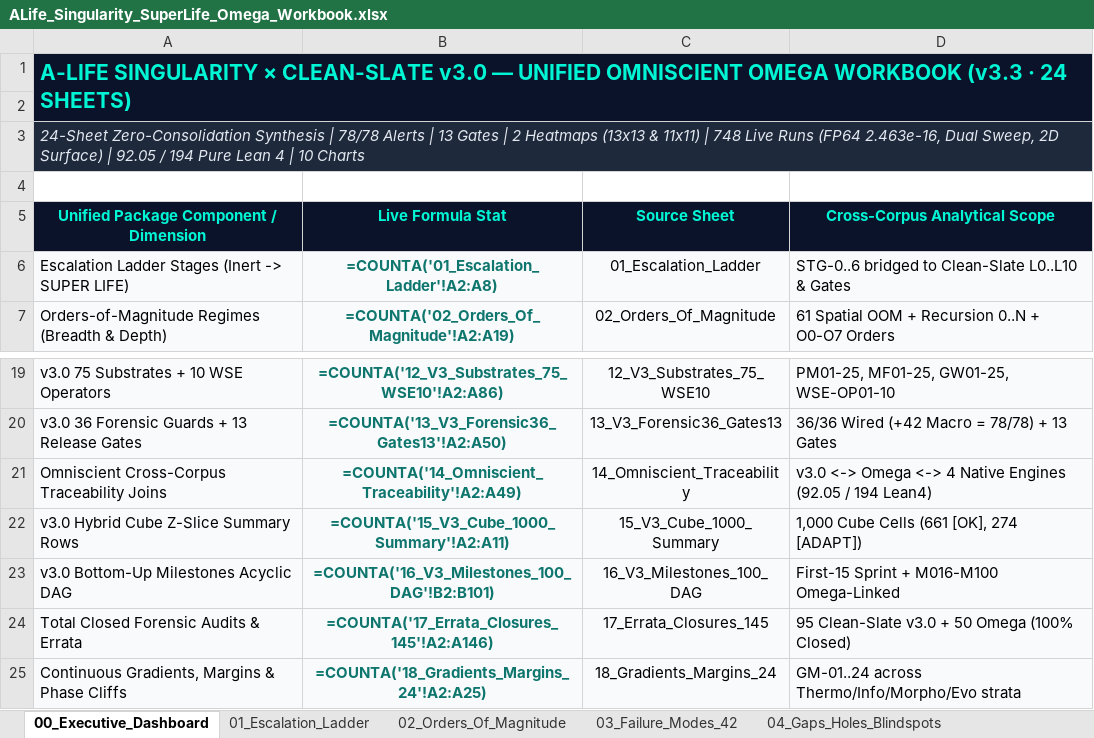
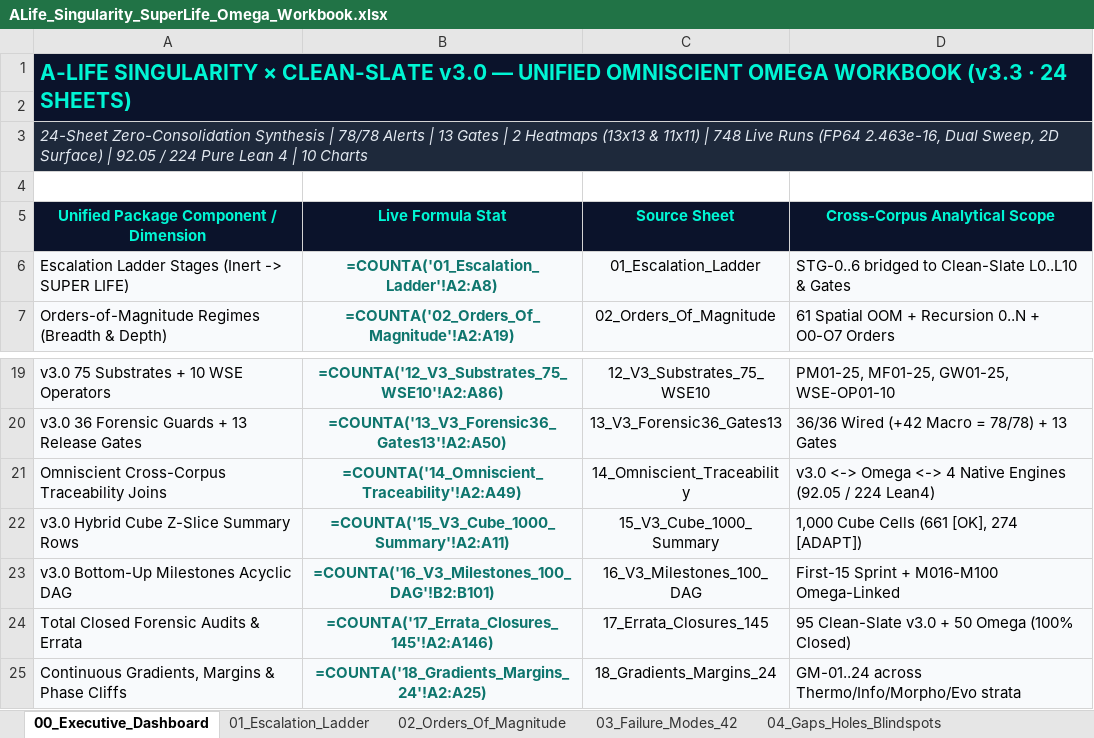
Before and after one commit to 0thernes/alife-singularity-omega-package, an Excel workbook: excel/ALife_Singularity_SuperLife_Omega_Workbook.xlsx, sheet 00_Executive_Dashboard, drawn as a sheet; only a part is shown, gaps mark what is left out; values as stored, in another font and other column widths than the file's, no borders; formulas without a stored value are shown as written; charts and pictures not drawn; the diff names each change by its address in the sheet, - before the commit and + after, or states it on an @@ line.

```diff
--- a/excel/ALife_Singularity_SuperLife_Omega_Workbook.xlsx (sheet 00_Executive_Dashboard)
+++ b/excel/ALife_Singularity_SuperLife_Omega_Workbook.xlsx (sheet 00_Executive_Dashboard)
-A3: …92.05 / 194 Pure Lean…
+A3: …92.05 / 224 Pure Lean…
-D21 (Cross-Corpus Analytical Scope): …(92.05 / 194 Lean4)
+D21 (Cross-Corpus Analytical Scope): …(92.05 / 224 Lean4)
```
Also changed, not shown: sheet 14_Omniscient_Traceability, sheet 17_Errata_Closures_145, sheet 20_Adjacent_Possible_30, sheet 01_Escalation_Ladder, sheet 19_Comparative_Contrast_36, sheet 07_Master_Checklist_130, 1 more sheet, excel/ALife-Framework-v3.0-Master-Workbook.xlsx, excel/ALife-Hybrid-Cube-10x10x10.xlsx, 47 other files.
